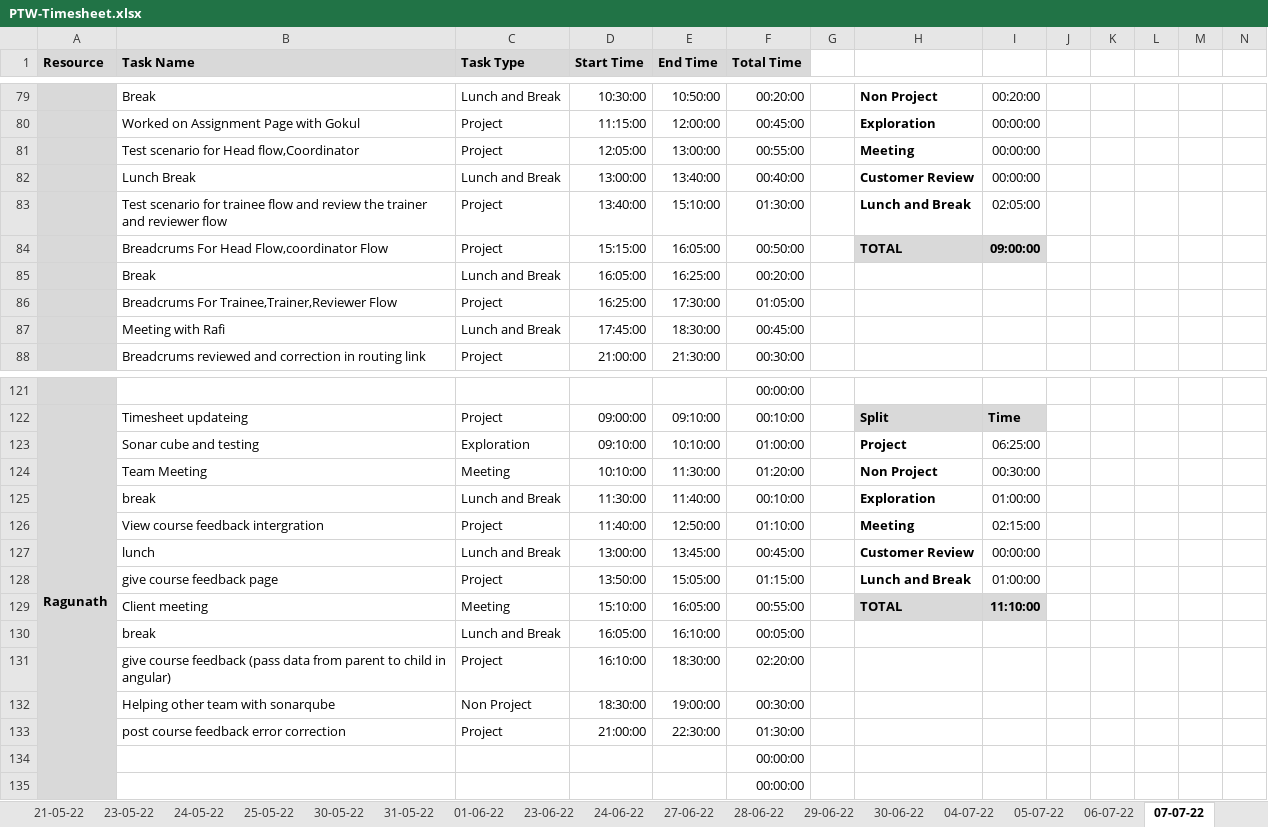
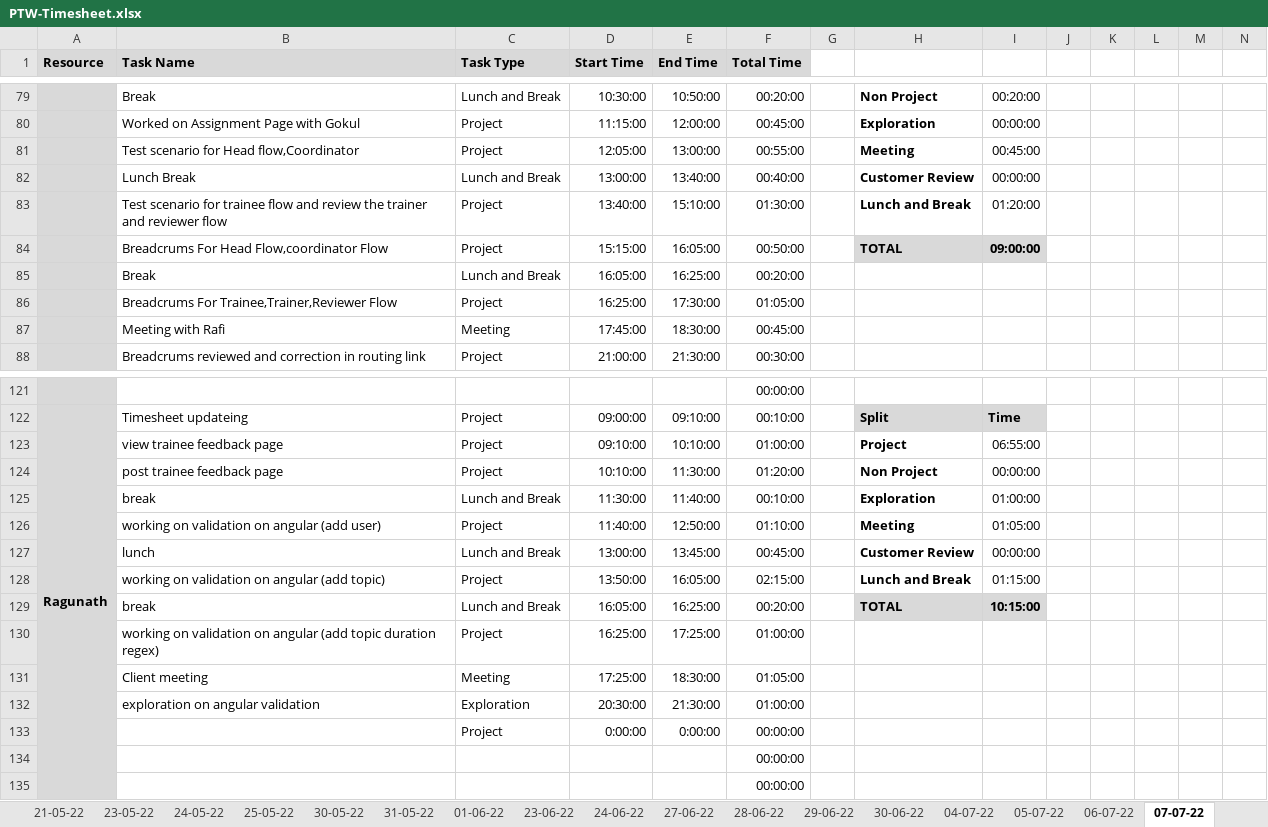
Before and after one commit to TEAM-EUPHORIA/TEAM-EUPHORIA-TMS, an Excel workbook: Process/Timesheet/PTW-Timesheet.xlsx, sheet 07-07-22, drawn as a sheet; only a part is shown, gaps mark what is left out; values as stored, in another font and other column widths than the file's, no borders; conditional formats not drawn; removed rows and columns are numbered as before the commit, all else as after; rows hold the shown columns only; the diff names each change by its address in the sheet, - before the commit and + after, or states it on an @@ line.

Commit message:
timesheet updated

```diff
--- a/Process/Timesheet/PTW-Timesheet.xlsx (sheet 07-07-22)
+++ b/Process/Timesheet/PTW-Timesheet.xlsx (sheet 07-07-22)
-I81: 00:00:00
+I81: 00:45:00
-I83: 02:05:00
+I83: 01:20:00
-C87 (Task Type): Lunch and Break
+C87 (Task Type): Meeting
-B123 (Task Name): Sonar cube and testing
+B123 (Task Name): view trainee feedback page
-C123 (Task Type): Exploration
+C123 (Task Type): Project
-I123: 06:25:00
+I123: 06:55:00
-B124 (Task Name): Team Meeting
+B124 (Task Name): post trainee feedback page
-C124 (Task Type): Meeting
+C124 (Task Type): Project
-I124: 00:30:00
+I124: 00:00:00
-B126 (Task Name): View course feedback intergration
+B126 (Task Name): working on validation on angular (add user)
-I126: 02:15:00
+I126: 01:05:00
-B128 (Task Name): give course feedback page
+B128 (Task Name): working on validation on angular (add topic)
-E128 (End Time): 15:05:00
+E128 (End Time): 16:05:00
-F128 (Total Time): 01:15:00
+F128 (Total Time): 02:15:00
-I128: 01:00:00
+I128: 01:15:00
-row 129:  | Client meeting | Meeting | 15:10:00 | 16:05:00 | 00:55:00 |  | TOTAL | 11:10:00
-E129 (End Time): 16:10:00
+E129 (End Time): 16:25:00
-F129 (Total Time): 00:05:00
+F129 (Total Time): 00:20:00
-H129: (empty)
+H129: TOTAL
-H129:I129 fill: none
+H129:I129 fill: #D9D9D9
-I129: (empty)
+I129: 10:15:00
-row 131:  | give course feedback (pass data from parent to child in angular) | Project | 16:10:00 | 18:30:00 | 02:20:00
-row 132:  | Helping other team with sonarqube | Non Project | 18:30:00 | 19:00:00 | 00:30:00
-row 133:  | post course feedback error correction | Project | 21:00:00 | 22:30:00 | 01:30:00
+row 130:  | working on validation on angular (add topic duration regex) | Project | 16:25:00 | 17:25:00 | 01:00:00
+row 131:  | Client meeting | Meeting | 17:25:00 | 18:30:00 | 01:05:00
+row 132:  | exploration on angular validation | Exploration | 20:30:00 | 21:30:00 | 01:00:00
+row 133:  |  | Project | 0:00:00 | 0:00:00 | 00:00:00
```
